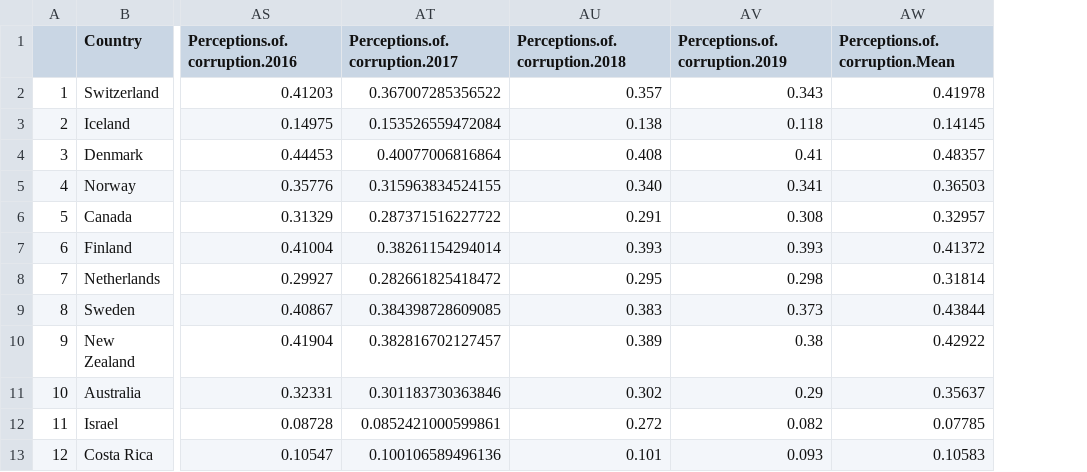
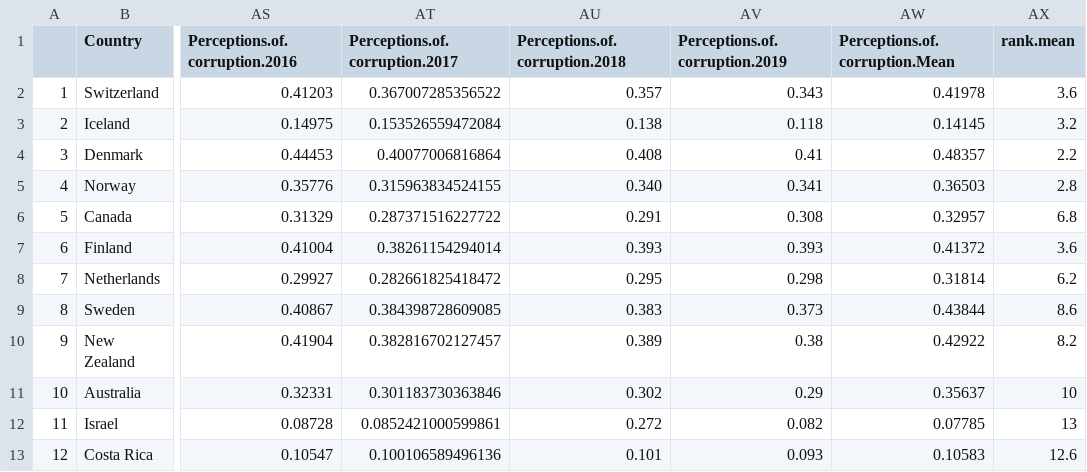
Before and after one commit to Chrybear/Factors-Of-Happiness-In-The-World, a CSV file: happy_data/Averaged_Data.csv, drawn as a sheet; only a part is shown, gaps mark what is left out; the diff names each change by its address in the sheet, - before the commit and + after, or states it on an @@ line.

Commit message:
rank.mean should becorrect now

```diff
--- a/happy_data/Averaged_Data.csv
+++ b/happy_data/Averaged_Data.csv
+column AX (rank.mean), rows 2-13: 3.6 | 3.2 | 2.2 | 2.8 | 6.8 | 3.6 | 6.2 | 8.6 | 8.2 | 10 | 13 | 12.6
```
